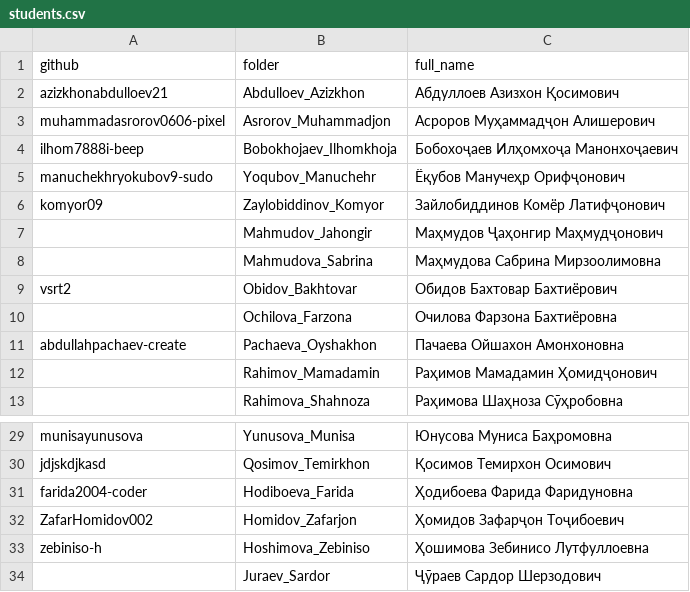
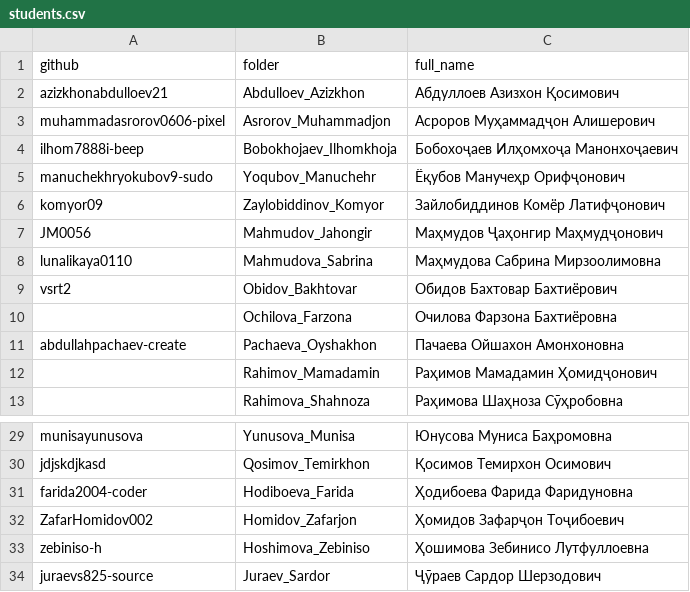
Before and after one commit to komyor09/spec-repo, a CSV file: .classroom/students.csv, drawn as a sheet; only a part is shown, gaps mark what is left out.

Commit message:
Папки студентов

```diff
--- a/.classroom/students.csv
+++ b/.classroom/students.csv
@@ -6,4 +6,4 @@ manuchekhryokubov9-sudo,Yoqubov_Manuchehr,Ёқубов Манучеҳр Ориф
 komyor09,Zaylobiddinov_Komyor,Зайлобиддинов Комёр Латифҷонович
-,Mahmudov_Jahongir,Маҳмудов Ҷаҳонгир Маҳмудҷонович
-,Mahmudova_Sabrina,Маҳмудова Сабрина Мирзоолимовна
+JM0056,Mahmudov_Jahongir,Маҳмудов Ҷаҳонгир Маҳмудҷонович
+lunalikaya0110,Mahmudova_Sabrina,Маҳмудова Сабрина Мирзоолимовна
 vsrt2,Obidov_Bakhtovar,Обидов Бахтовар Бахтиёрович
@@ -33,2 +33,2 @@ ZafarHomidov002,Homidov_Zafarjon,Ҳомидов Зафарҷон Тоҷибое
 zebiniso-h,Hoshimova_Zebiniso,Ҳошимова Зебинисо Лутфуллоевна
-,Juraev_Sardor,Ҷӯраев Сардор Шерзодович
+juraevs825-source,Juraev_Sardor,Ҷӯраев Сардор Шерзодович
```
